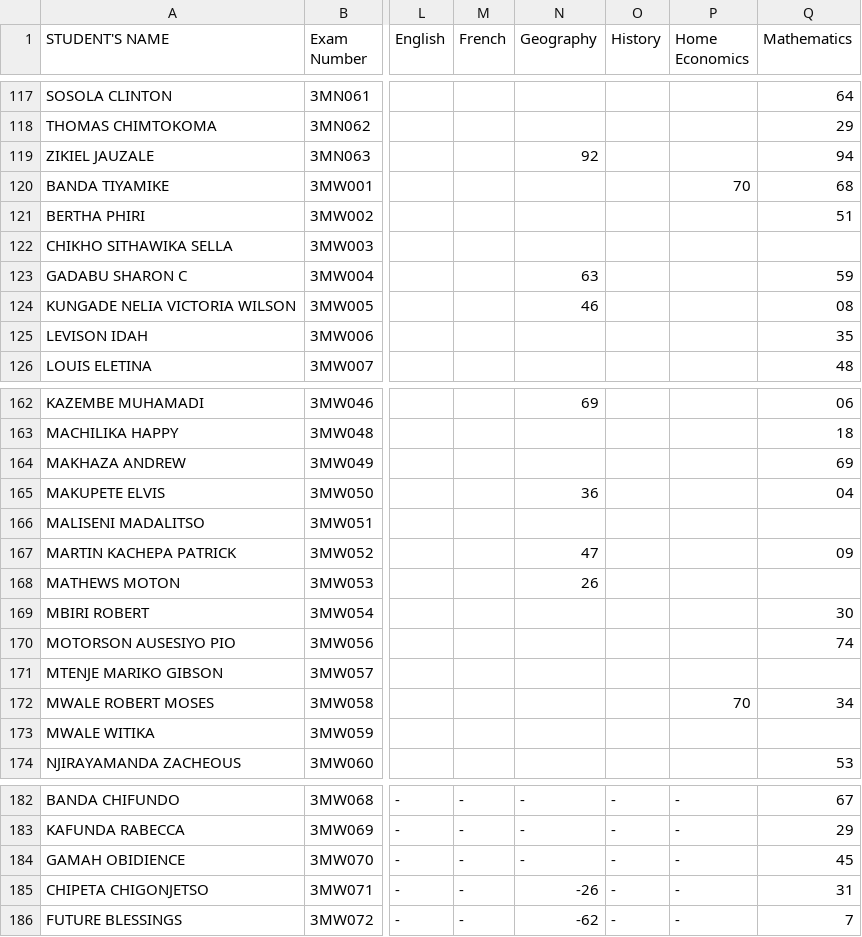
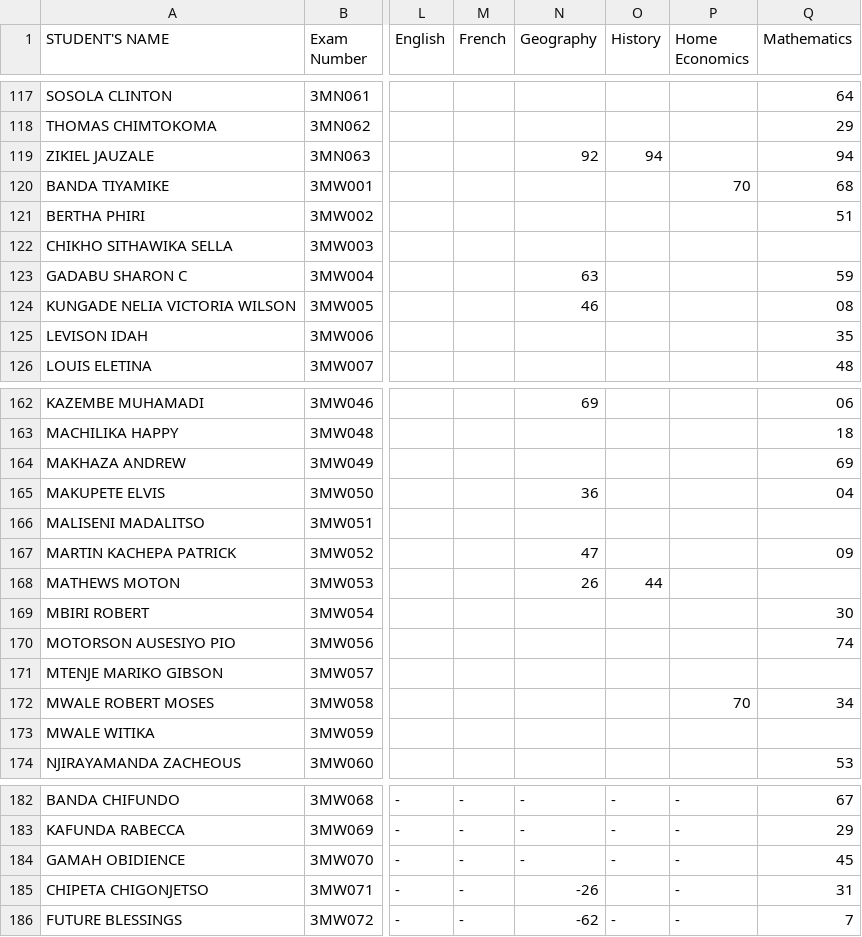
Before and after one commit to enitac/n, a CSV file: form3.csv, drawn as a sheet; only a part is shown, gaps mark what is left out; the diff covers the shown part only; the diff names each change by its address in the sheet, - before the commit and + after, or states it on an @@ line.

Commit message:
Update: form3 - History (22/04/2026, 7:44:36 am)

```diff
--- a/form3.csv
+++ b/form3.csv
-O119 (History): (empty)
+O119 (History): 94
-O168 (History): (empty)
+O168 (History): 44
-O185 (History): -
+O185 (History): (empty)
```
Also changed, not shown: 9 edited cells elsewhere in this file.
